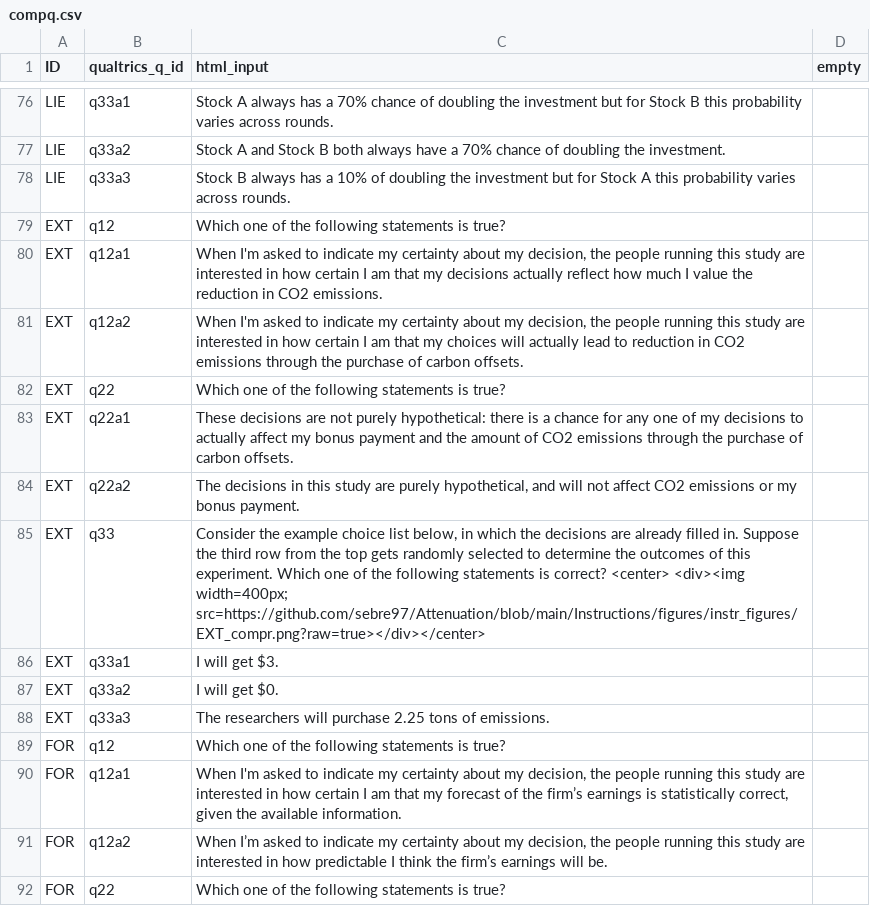
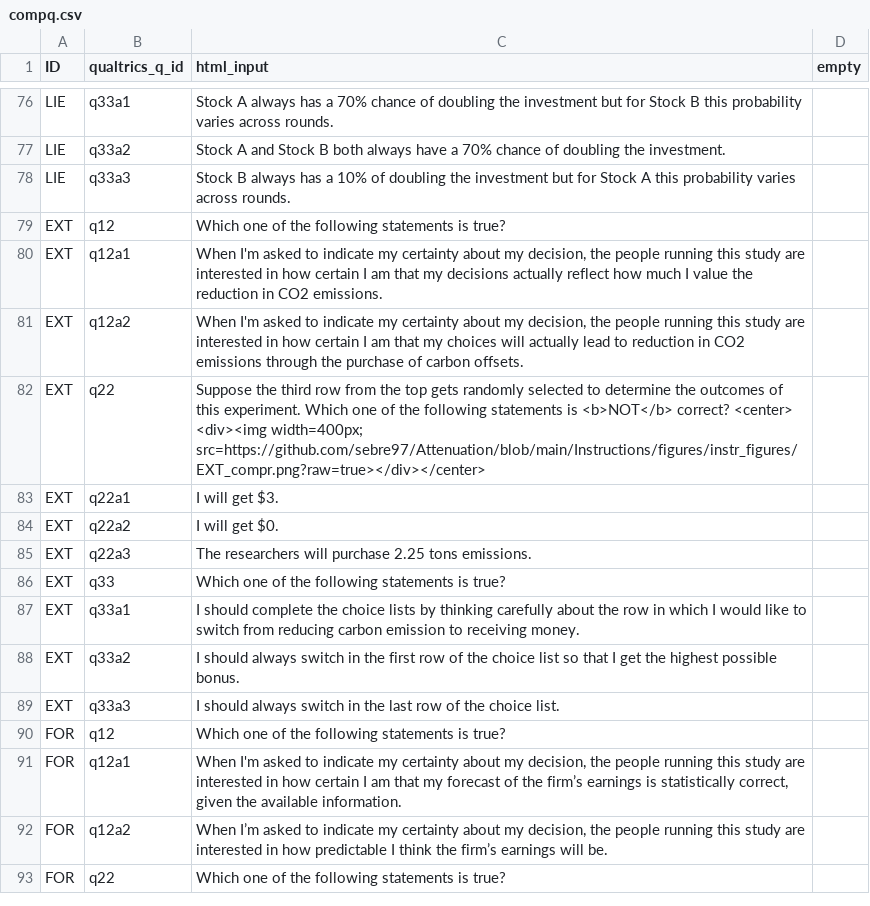
Before and after one commit to jeffreyyang97/Attenuation, a CSV file: Instructions/html/compq.csv, drawn as a sheet; only a part is shown, gaps mark what is left out; the diff covers the shown part only.

```diff
--- a/Instructions/html/compq.csv
+++ b/Instructions/html/compq.csv
@@ -81,9 +81,10 @@ EXT,q12a1,"When I'm asked to indicate my certainty about my decision, the people
 EXT,q12a2,"When I'm asked to indicate my certainty about my decision, the people running this study are interested in how certain I am that my choices will actually lead to reduction in CO2 emissions through the purchase of carbon offsets.",
-EXT,q22,Which one of the following statements is true?,
-EXT,q22a1,These decisions are not purely hypothetical: there is a chance for any one of my decisions to actually affect my bonus payment and the amount of CO2 emissions through the purchase of carbon offsets. ,
-EXT,q22a2,"The decisions in this study are purely hypothetical, and will not affect CO2 emissions or my bonus payment.",
-EXT,q33,"Consider the example choice list below, in which the decisions are already filled in. Suppose the third row from the top gets randomly selected to determine the outcomes of this experiment. Which one of the following statements is correct? <center> <div><img width=400px; src=https://github.com/sebre97/Attenuation/blob/main/Instructions/figures/instr_figures/EXT_compr.png?raw=true></div></center>",
-EXT,q33a1,I will get $3.,
-EXT,q33a2,I will get $0.,
-EXT,q33a3,The researchers will purchase 2.25 tons of emissions.,
+EXT,q22,Suppose the third row from the top gets randomly selected to determine the outcomes of this experiment. Which one of the following statements is <b>NOT</b> correct? <center> <div><img width=400px; src=https://github.com/sebre97/Attenuation/blob/main/Instructions/figures/instr_figures/EXT_compr.png?raw=true></div></center>,
+EXT,q22a1,I will get $3.,
+EXT,q22a2,I will get $0.,
+EXT,q22a3,The researchers will purchase 2.25 tons emissions.,
+EXT,q33,Which one of the following statements is true?,
+EXT,q33a1,I should complete the choice lists by thinking carefully about the row in which I would like to switch from reducing carbon emission to receiving money.,
+EXT,q33a2,I should always switch in the first row of the choice list so that I get the highest possible bonus.,
+EXT,q33a3,I should always switch in the last row of the choice list. ,
 FOR,q12,Which one of the following statements is true?,
```
Also changed, not shown: 1 removed row and 18 edited cells elsewhere in this file.
